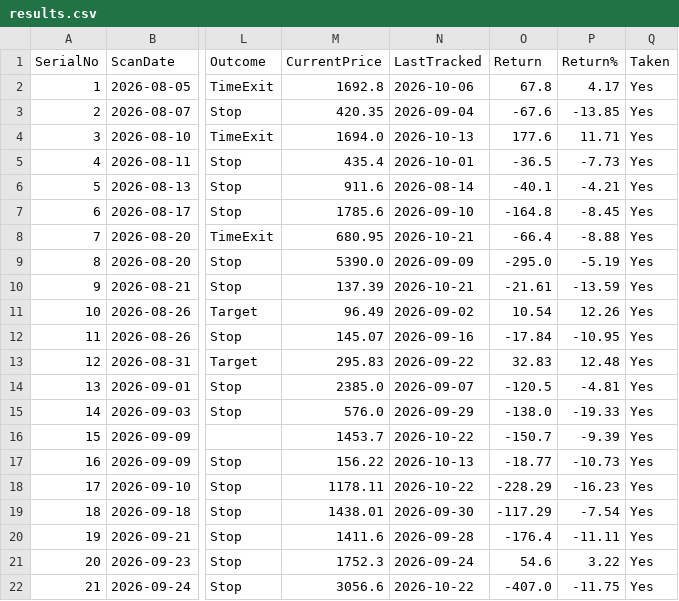
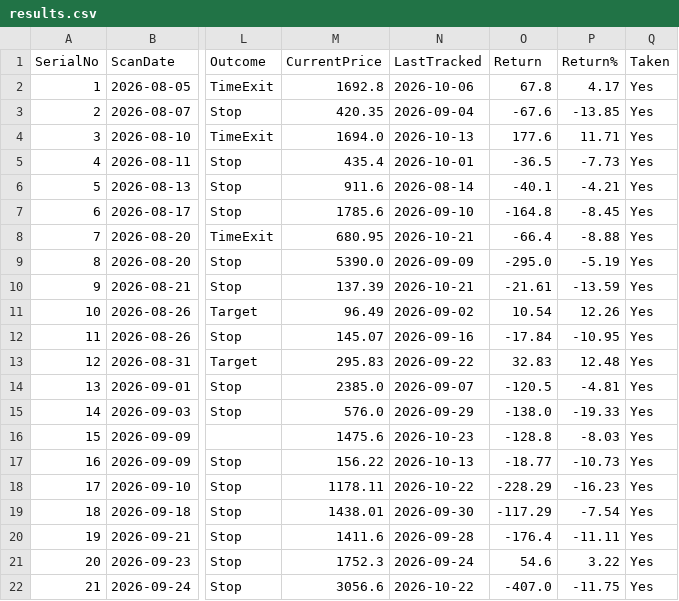
Before and after one commit to Jinish2023/4pm_swing, a CSV file: results.csv, drawn as a sheet; only a part is shown, gaps mark what is left out; the diff names each change by its address in the sheet, - before the commit and + after, or states it on an @@ line.

Commit message:
Update results.csv (track)

```diff
--- a/results.csv
+++ b/results.csv
-M16 (CurrentPrice): 1453.7
+M16 (CurrentPrice): 1475.6
-N16 (LastTracked): 2026-10-22
+N16 (LastTracked): 2026-10-23
-O16 (Return): -150.7
+O16 (Return): -128.8
-P16 (Return%): -9.39
+P16 (Return%): -8.03
```
